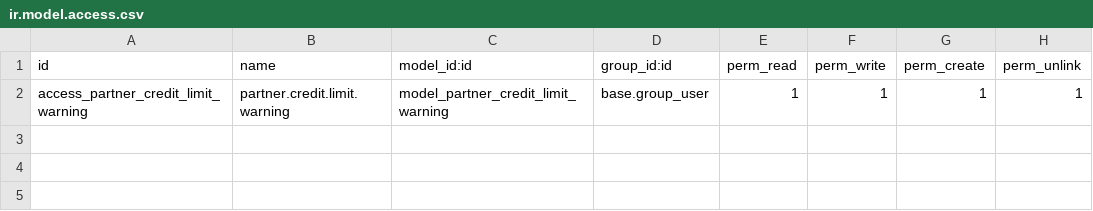
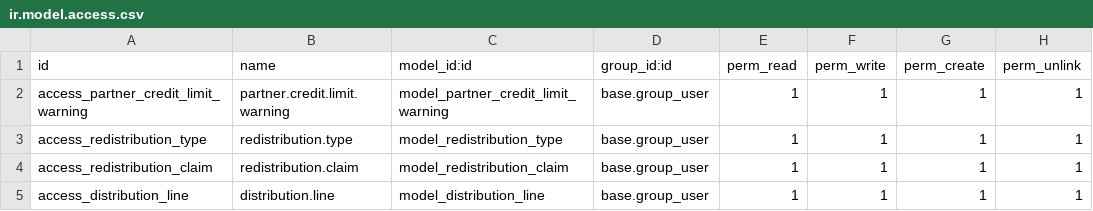
Before and after one commit to leaderscorp/HItech_Food, a CSV file: so_ext/security/ir.model.access.csv, drawn as a sheet.

```diff
--- a/so_ext/security/ir.model.access.csv
+++ b/so_ext/security/ir.model.access.csv
@@ -2 +2,4 @@ id,name,model_id:id,group_id:id,perm_read,perm_write,perm_create,perm_unlink
 access_partner_credit_limit_warning,partner.credit.limit.warning,model_partner_credit_limit_warning,base.group_user,1,1,1,1
+access_redistribution_type,redistribution.type,model_redistribution_type,base.group_user,1,1,1,1
+access_redistribution_claim,redistribution.claim,model_redistribution_claim,base.group_user,1,1,1,1
+access_distribution_line,distribution.line,model_distribution_line,base.group_user,1,1,1,1
```
Also changed, not shown: 3 other files.
